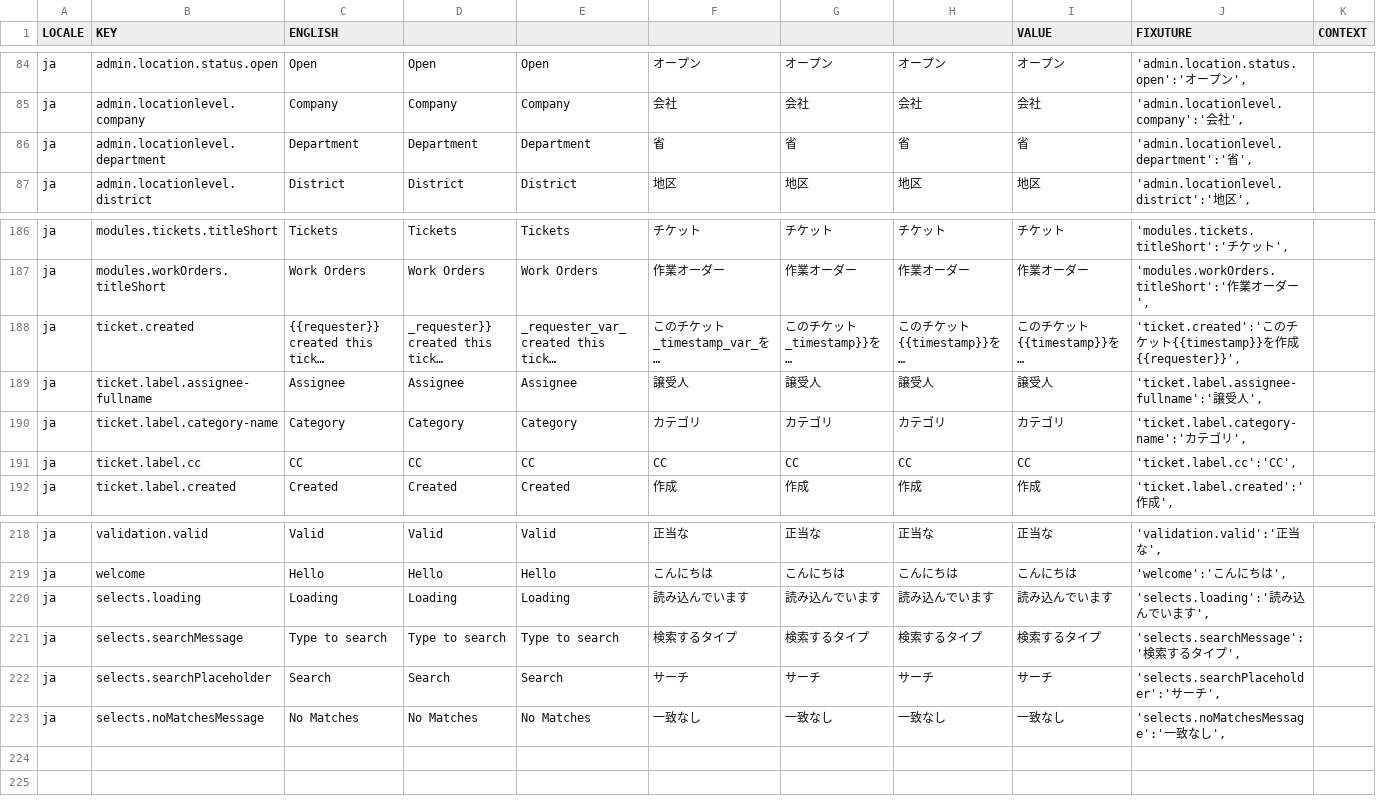
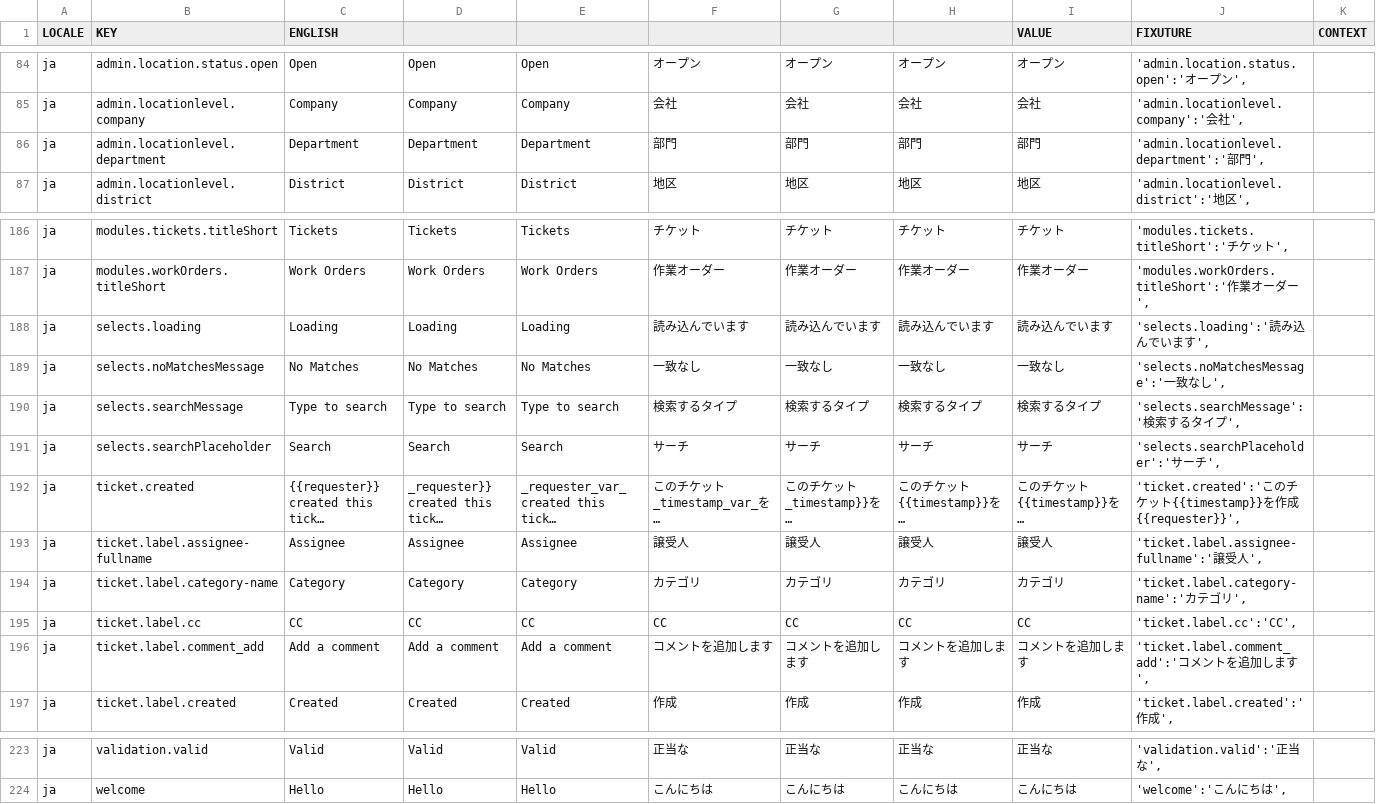
Before and after one commit to aaronlelevier/casino_scrapers, a CSV file: bsrs-django/bigsky/media/translation/ja.csv, drawn as a sheet; only a part is shown, gaps mark what is left out; long unchanged cells end in …; the diff names each change by its address in the sheet, - before the commit and + after, or states it on an @@ line.

Commit message:
[TRANSLATIONS] Added translation for comments

```diff
--- a/bsrs-django/bigsky/media/translation/ja.csv
+++ b/bsrs-django/bigsky/media/translation/ja.csv
-F86: 省
+F86: 部門
-G86: 省
+G86: 部門
-H86: 省
+H86: 部門
-I86 (VALUE): 省
+I86 (VALUE): 部門
-J86 (FIXUTURE): 'admin.locationlevel.department':'省',
+J86 (FIXUTURE): 'admin.locationlevel.department':'部門',
@@ row 220 moved to row 188: ja @@
@@ row 223 moved to row 189: ja @@
@@ row 221 moved to row 190: ja @@
@@ row 222 moved to row 191: ja @@
+row 196: ja | ticket.label.comment_add | Add a comment | Add a comment | Add a comment | コメントを追加します | コメントを追加します | コメントを追加します | コメントを追加します | 'ticket.label.comment_add':'コメントを追加します',
```
Also changed, not shown: bsrs-django/bigsky/media/translation/en.csv, bsrs-django/bigsky/media/translation/es.csv, 3 other files.
